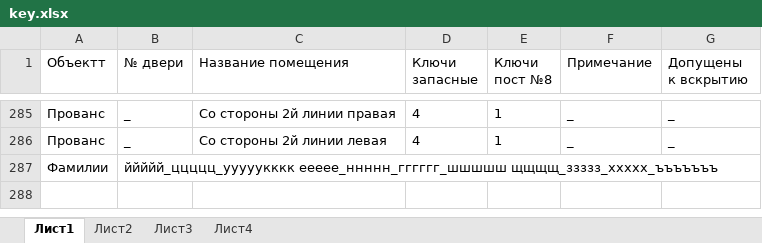
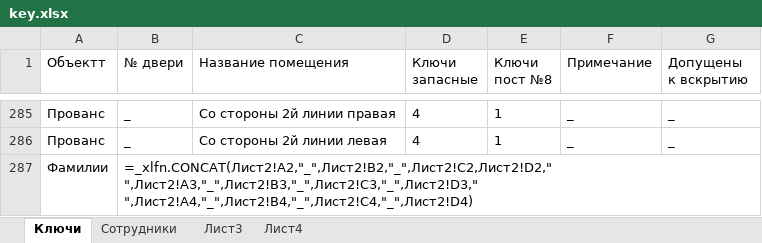
Before and after one commit to nbvtim/work, an Excel workbook: key.xlsx, sheet Ключи, drawn as a sheet; only a part is shown, gaps mark what is left out; values as stored, in another font and other column widths than the file's, no borders; formulas without a stored value are shown as written; the diff names each change by its address in the sheet, - before the commit and + after, or states it on an @@ line.

```diff
--- a/key.xlsx (sheet Ключи)
+++ b/key.xlsx (sheet Ключи)
-sheet tab: Лист1
+sheet tab: Ключи
-sheet tab: Лист2
+sheet tab: Сотрудники
-B287 (№ двери): ййййй_ццццц_ууууукккк еееее_ннннн_гггггг_шшшшш щщщщ_ззззз_ххххх_ъъъъъъъ
+B287 (№ двери): =_xlfn.CONCAT(Лист2!A2,"_",Лист2!B2,"_",Лист2!C2,Лист2!D2," ",Лист2!A3,"_",Лист2!B3,"_",Лист2!C3,"_",Лист2!D3," ",Лист2!A4,"_",Лист2!B4,"_",Лист2!C4,"_",Лист2!D4)
```
Also changed, not shown: 2 other files.
